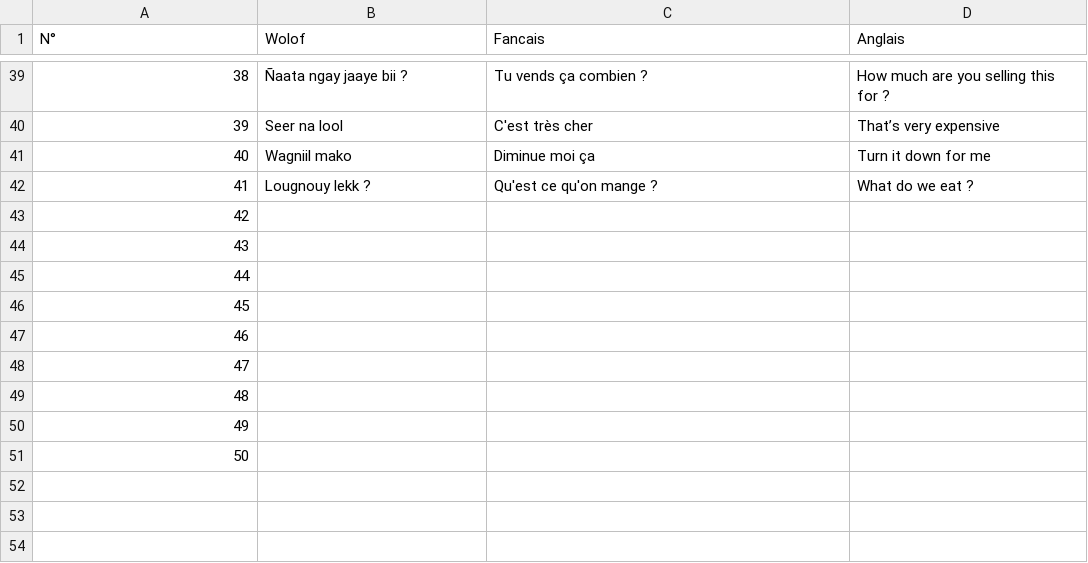
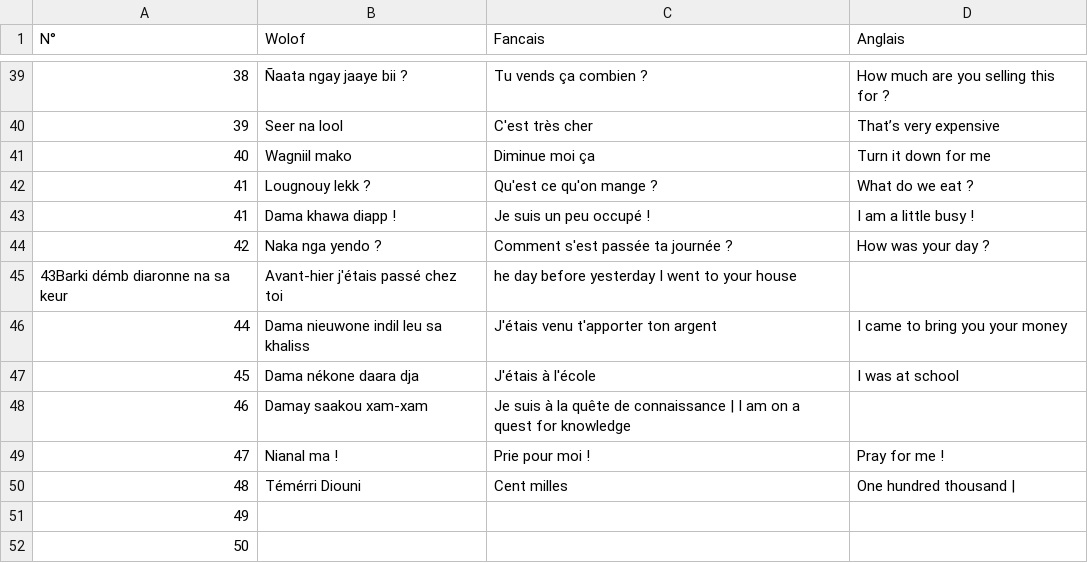
Before and after one commit to MedouneSGB/Waxtane, a CSV file: data/waxtane.csv, drawn as a sheet; only a part is shown, gaps mark what is left out; removed rows and columns are numbered as before the commit, all else as after; the diff names each change by its address in the sheet, - before the commit and + after, or states it on an @@ line.

Commit message:
Adding last changes

```diff
--- a/data/waxtane.csv
+++ b/data/waxtane.csv
+row 43: 41 | Dama khawa diapp ! | Je suis un peu occupé ! | I am a little busy !
+row 44: 42 | Naka nga yendo ? | Comment s'est passée ta journée ? | How was your day ?
+row 45: 43Barki démb diaronne na sa keur | Avant-hier j'étais passé chez toi | he day before yesterday I went to your house
+row 46: 44 | Dama nieuwone indil leu sa khaliss | J'étais venu t'apporter ton argent | I came to bring you your money
+row 47: 45 | Dama nékone daara dja | J'étais à l'école | I was at school
+row 48: 46 | Damay saakou xam-xam | Je suis à la quête de connaissance | I am on a quest for knowledge
+row 49: 47 | Nianal ma ! | Prie pour moi ! | Pray for me !
+row 50: 48 | Témérri Diouni | Cent milles | One hundred thousand
@@ column A (N°) renumbered between rows 51 and 52 @@
-row 45: 44
-row 46: 45
-row 47: 46
-row 48: 47
-row 49: 48
-row 50: 49
-row 51: 50
```
